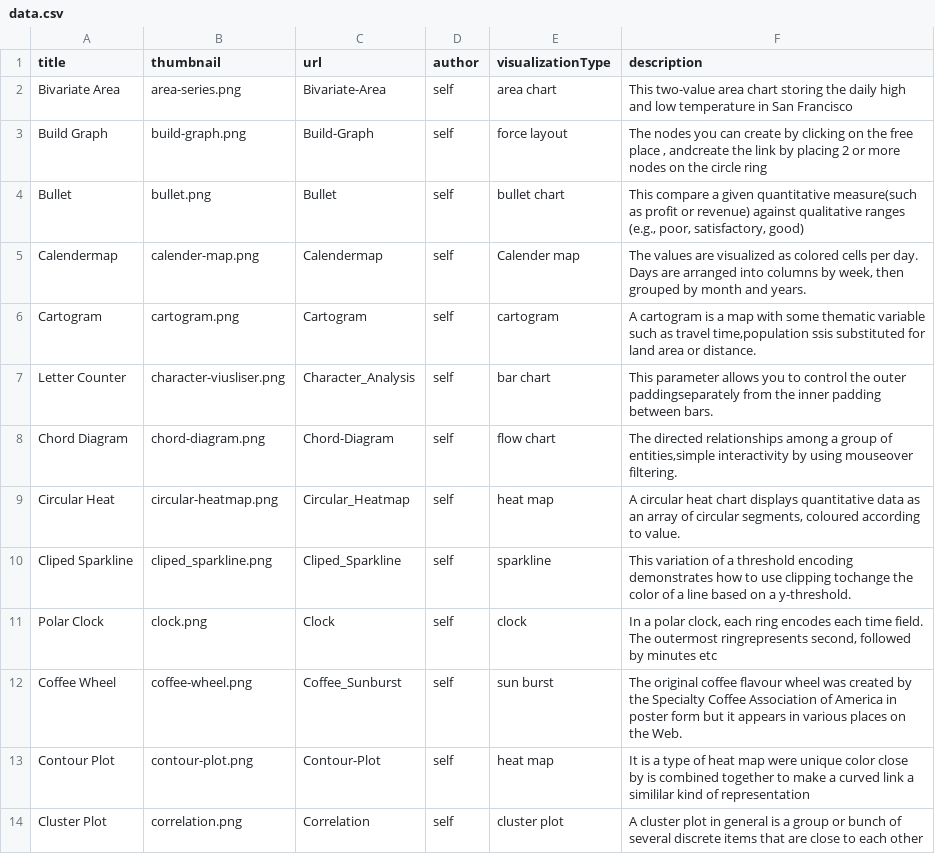
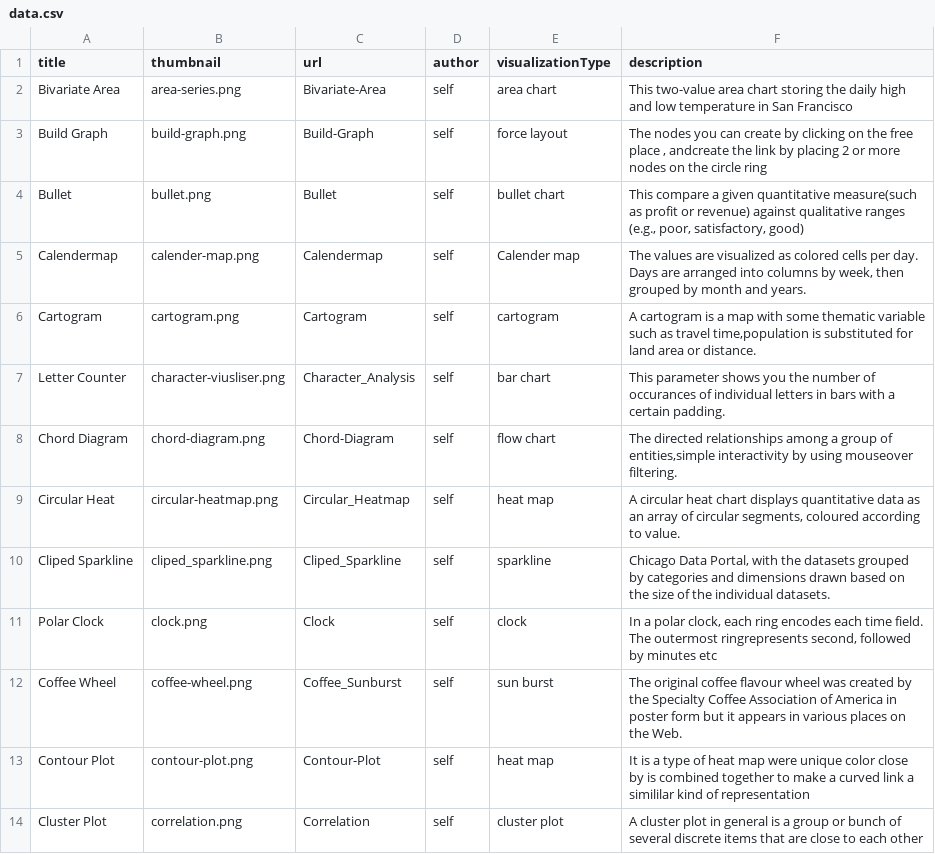
Before and after one commit to Data-Analytics/data-analytics.github.io, a CSV file: data.csv, drawn as a sheet; only a part is shown; the diff names each change by its address in the sheet, - before the commit and + after, or states it on an @@ line.

Commit message:
added passage text to the title in all charts

```diff
--- a/data.csv
+++ b/data.csv
-F6 (description): …travel time,population ssis substituted for…
+F6 (description): …travel time,population is substituted for…
-F7 (description): This parameter allows you to control the outer paddingseparately from the inner padding between bars.
+F7 (description): This parameter shows you the number of occurances of individual letters in bars with a certain padding.
-F10 (description): This variation of a threshold encoding demonstrates how to use clipping tochange the color of a line based on a y-threshold.
+F10 (description): Chicago Data Portal, with the datasets grouped by categories and dimensions drawn based on the size of the individual datasets.
```
Also changed, not shown: 48 other files.
